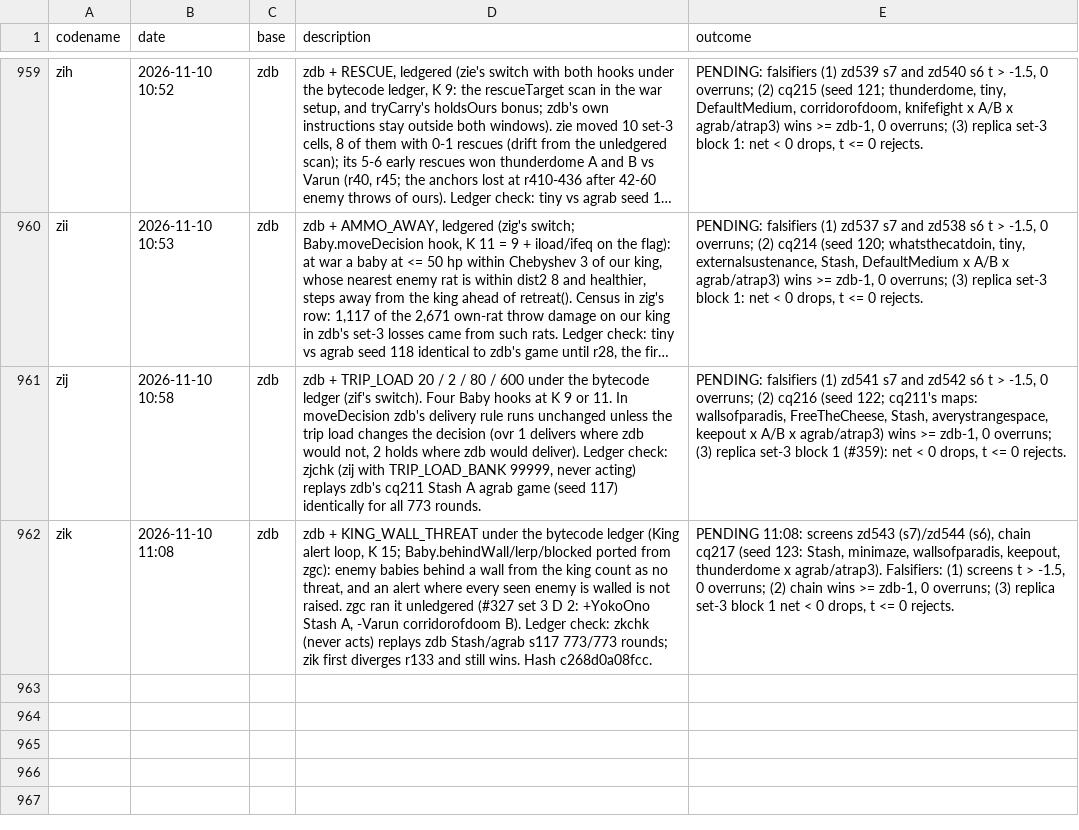
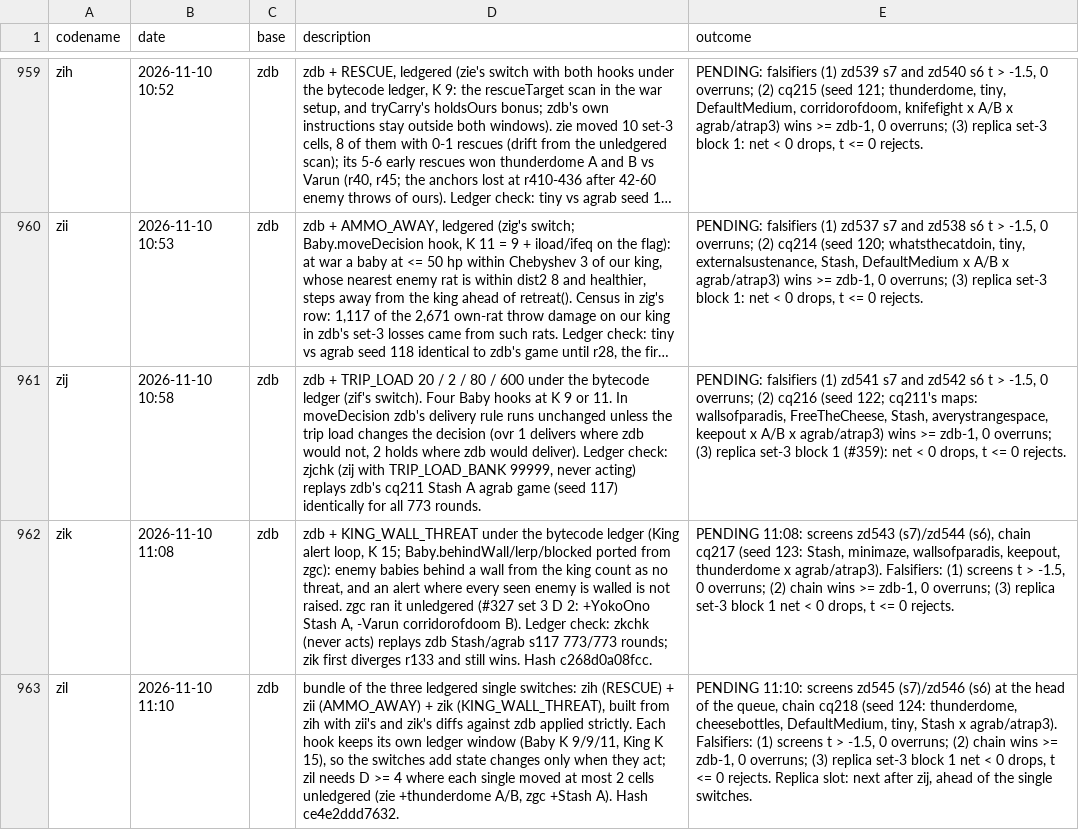
Before and after one commit to terryvanbelle/battlecode26b-vibe, a CSV file: progress/attempts.csv, drawn as a sheet; only a part is shown, gaps mark what is left out; long unchanged cells end in …; the diff names each change by its address in the sheet, - before the commit and + after, or states it on an @@ line.

```diff
--- a/progress/attempts.csv
+++ b/progress/attempts.csv
+row 963: zil | 2026-11-10 11:10 | zdb | bundle of the three ledgered single switches: zih (RESCUE) + zii (AMMO_AWAY) + zik (KING_WALL_THREAT), built from zih with zii's and zik's diffs against zdb applied strictly. Each hook keeps its own ledger window (Baby K 9/9/11, King K 15), so the switches add state changes only when they act; zil needs D >= 4 where each single moved at most 2 cells unledgered (zie +thunderdome A/B, zgc +Stash A). Hash ce4e2ddd7632. | PENDING 11:10: screens zd545 (s7)/zd546 (s6) at the head of the queue, chain cq218 (seed 124: thunderdome, cheesebottles, DefaultMedium, tiny, Stash x agrab/atrap3). Falsifiers: (1) screens t > -1.5, 0 overruns; (2) chain wins >= zdb-1, 0 overruns; (3) replica set-3 block 1 net < 0 drops, t <= 0 rejects. Replica slot: next after zij, ahead of the single switches.
```
Also changed, not shown: 24 other files.
